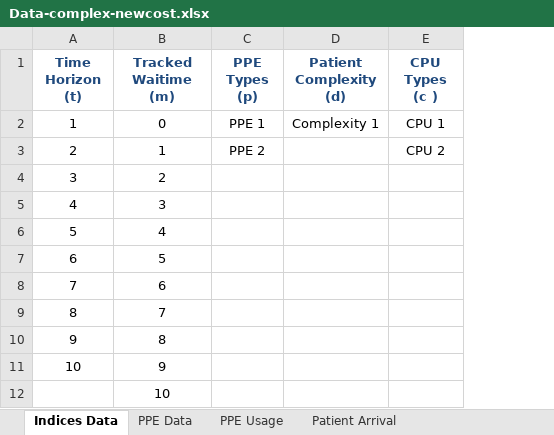
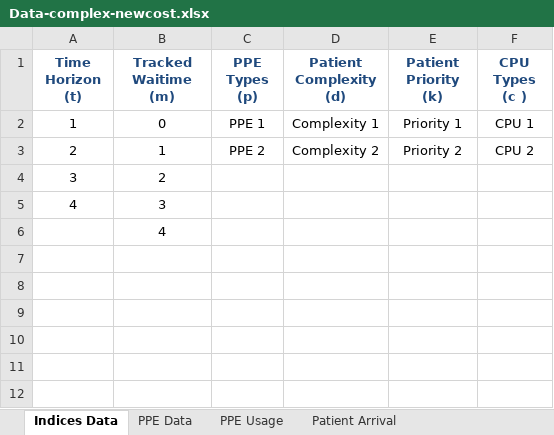
Before and after one commit to Konstantin-Volodin/UOttawa-Dynamic-Knapsack-Problem-Python, an Excel workbook: v2-Implementation/Data/Data-complex-newcost.xlsx, sheet Indices Data, drawn as a sheet; values as stored, in another font and other column widths than the file's, no borders; removed rows and columns are numbered as before the commit, all else as after; the diff names each change by its address in the sheet, - before the commit and + after, or states it on an @@ line.

Commit message:
working on adding a priority index

```diff
--- a/v2-Implementation/Data/Data-complex-newcost.xlsx (sheet Indices Data)
+++ b/v2-Implementation/Data/Data-complex-newcost.xlsx (sheet Indices Data)
+column E (Patient Priority (k)), rows 2-3: Priority 1 | Priority 2
-D3 (Patient Complexity (d)): (empty)
+D3 (Patient Complexity (d)): Complexity 2
-row 6: 5 | 4
-row 7: 6 | 5
-row 8: 7 | 6
-row 9: 8 | 7
-row 10: 9 | 8
-row 11: 10 | 9
-B6 (Tracked Waitime (m)): 10
+B6 (Tracked Waitime (m)): 4
```
Also changed, not shown: sheet Expected State Values, sheet Model Parameters, sheet Patient Transitions, sheet Patient Arrival, sheet PPE Usage, sheet PPE Data, charts or pictures, v2-Implementation/Data/Data-full-newcost.xlsx, 22 other files.
